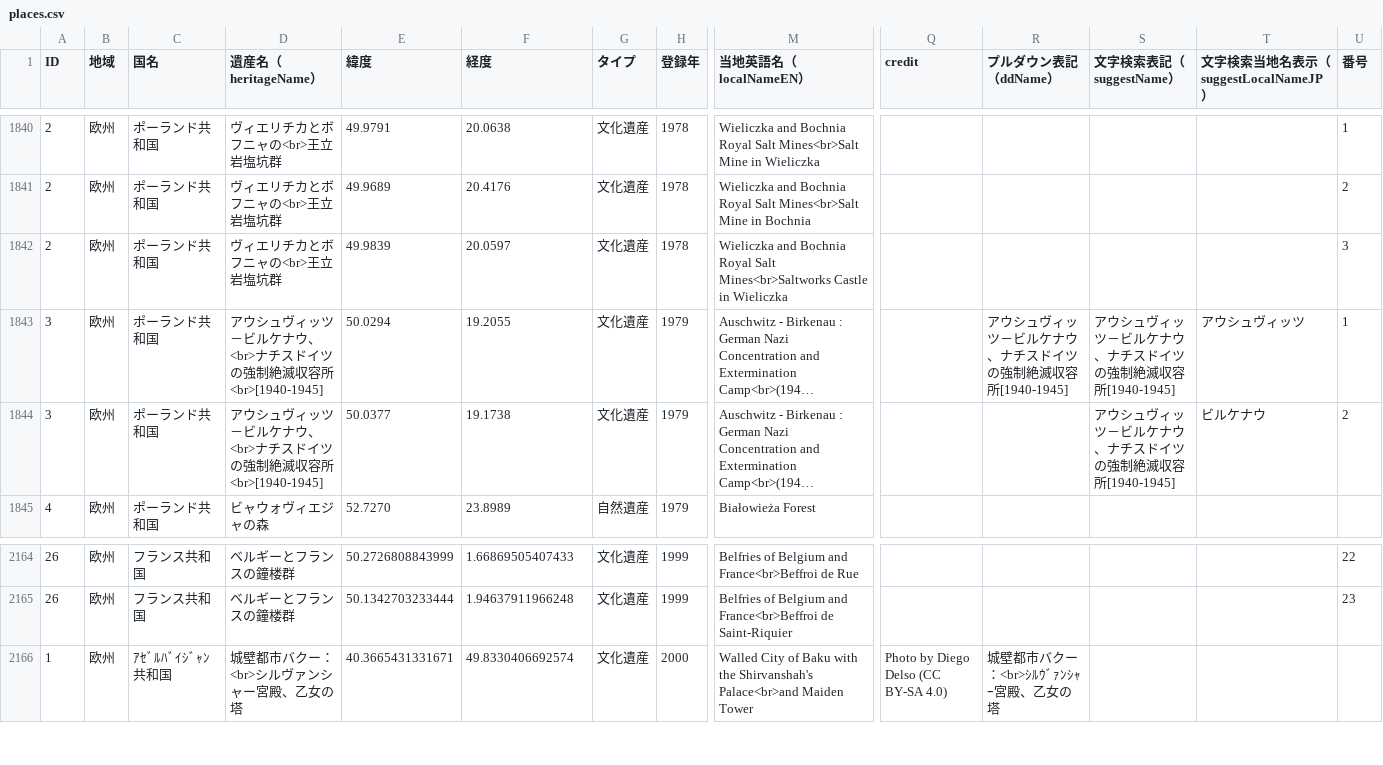
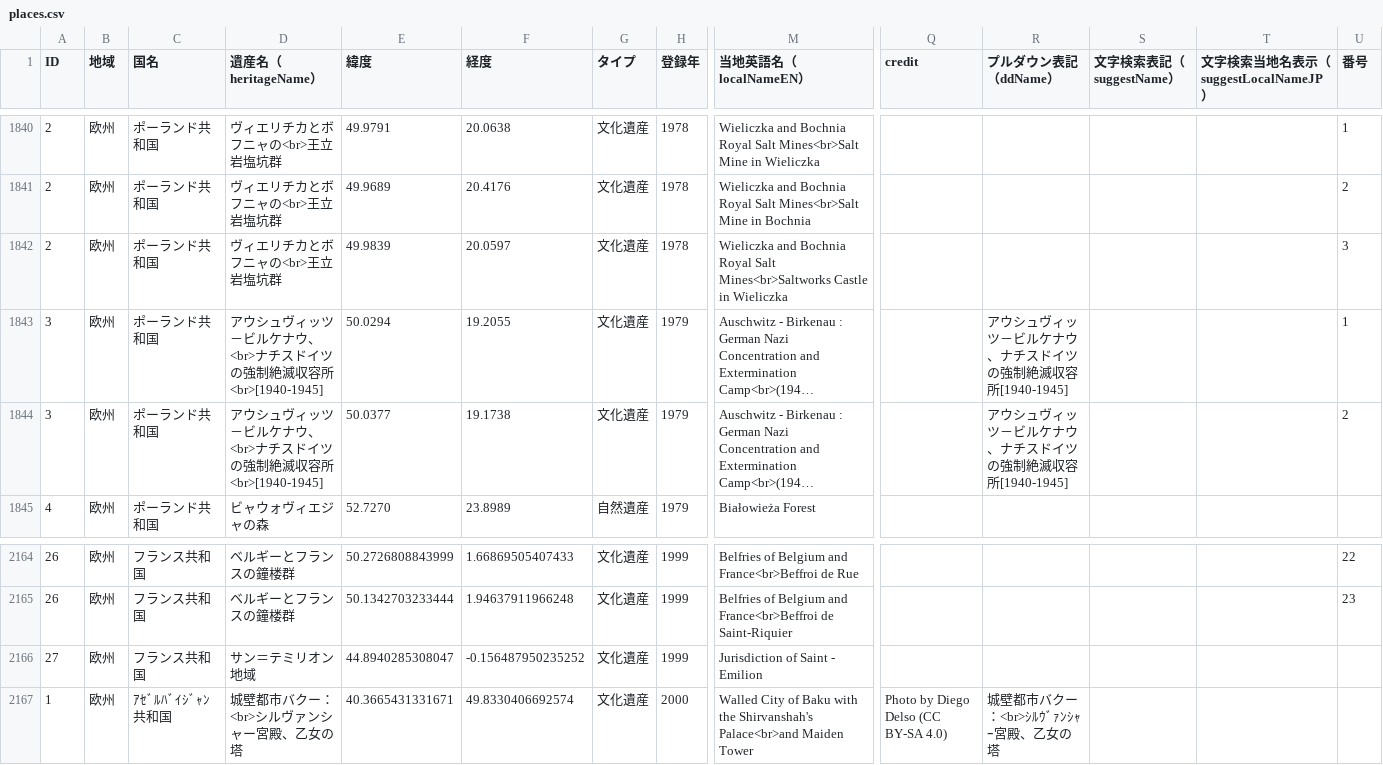
Before and after one commit to hyukis1867/World-Heritage-map, a CSV file: places.csv, drawn as a sheet; only a part is shown, gaps mark what is left out; long unchanged cells end in …; rows hold the shown columns only; the diff names each change by its address in the sheet, - before the commit and + after, or states it on an @@ line.

Commit message:
Update places.csv

```diff
--- a/places.csv
+++ b/places.csv
-S1843:S1844 (文字検索表記（suggestName）): アウシュヴィッツ－ビルケナウ、ナチスドイツの強制絶滅収容所[1940-1945]
+S1843:S1844 (文字検索表記（suggestName）): (empty)
-T1843 (文字検索当地名表示（suggestLocalNameJP）): アウシュヴィッツ
+T1843 (文字検索当地名表示（suggestLocalNameJP）): (empty)
-R1844 (プルダウン表記（ddName）): (empty)
+R1844 (プルダウン表記（ddName）): アウシュヴィッツ－ビルケナウ、ナチスドイツの強制絶滅収容所[1940-1945]
-T1844 (文字検索当地名表示（suggestLocalNameJP）): ビルケナウ
+T1844 (文字検索当地名表示（suggestLocalNameJP）): (empty)
+row 2166: 27 | 欧州 | フランス共和国 | サン＝テミリオン地域 | 44.8940285308047 | -0.156487950235252 | 文化遺産 | 1999 | Jurisdiction of Saint - Emilion
```
